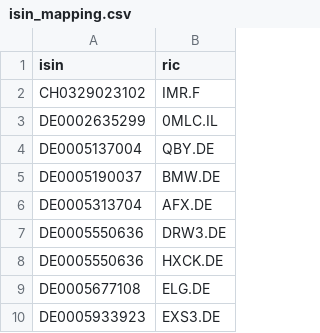
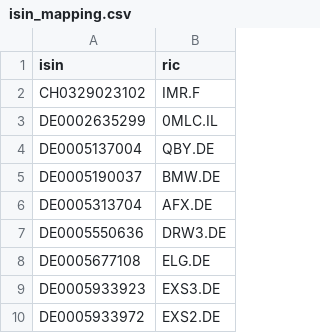
Before and after one commit to kapsner/miscellaneous2, a CSV file: r2source/fin/isin_mapping.csv, drawn as a sheet; only a part is shown; the shorter side is filled out with more unchanged rows; the diff names each change by its address in the sheet, - before the commit and + after, or states it on an @@ line.

Commit message:
fix: removed duplicate from isin-mapping

```diff
--- a/r2source/fin/isin_mapping.csv
+++ b/r2source/fin/isin_mapping.csv
-row 8: DE0005550636 | HXCK.DE
```
